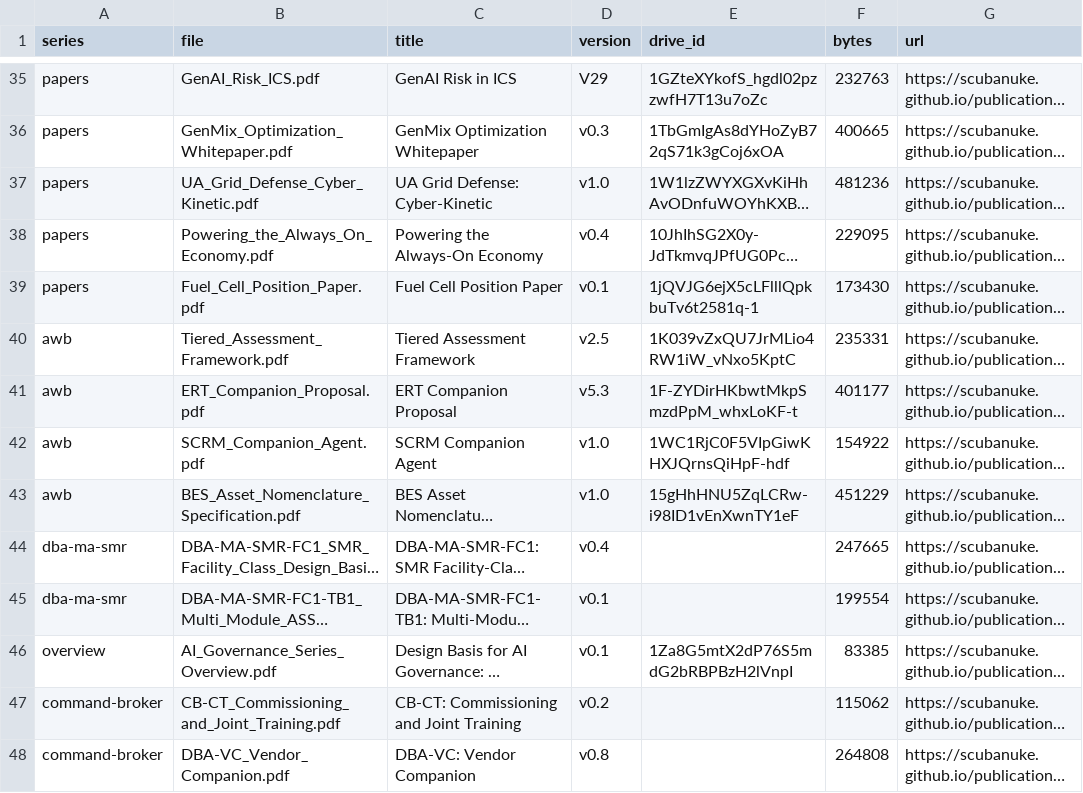
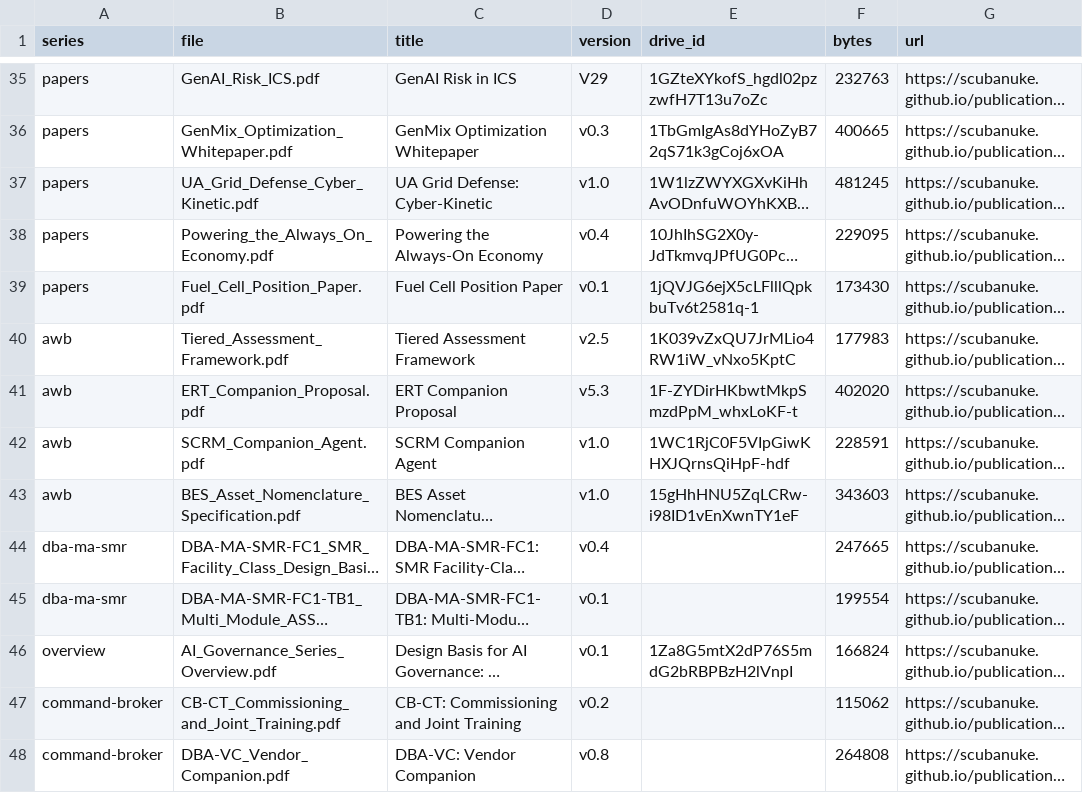
Before and after one commit to scubanuke/publications, a CSV file: MANIFEST.csv, drawn as a sheet; only a part is shown, gaps mark what is left out; long unchanged cells end in …; the diff names each change by its address in the sheet, - before the commit and + after, or states it on an @@ line.

```diff
--- a/MANIFEST.csv
+++ b/MANIFEST.csv
-F37 (bytes): 481236
+F37 (bytes): 481245
-F40 (bytes): 235331
+F40 (bytes): 177983
-F41 (bytes): 401177
+F41 (bytes): 402020
-F42 (bytes): 154922
+F42 (bytes): 228591
-F43 (bytes): 451229
+F43 (bytes): 343603
-F46 (bytes): 83385
+F46 (bytes): 166824
```
Also changed, not shown: 5 other files.
